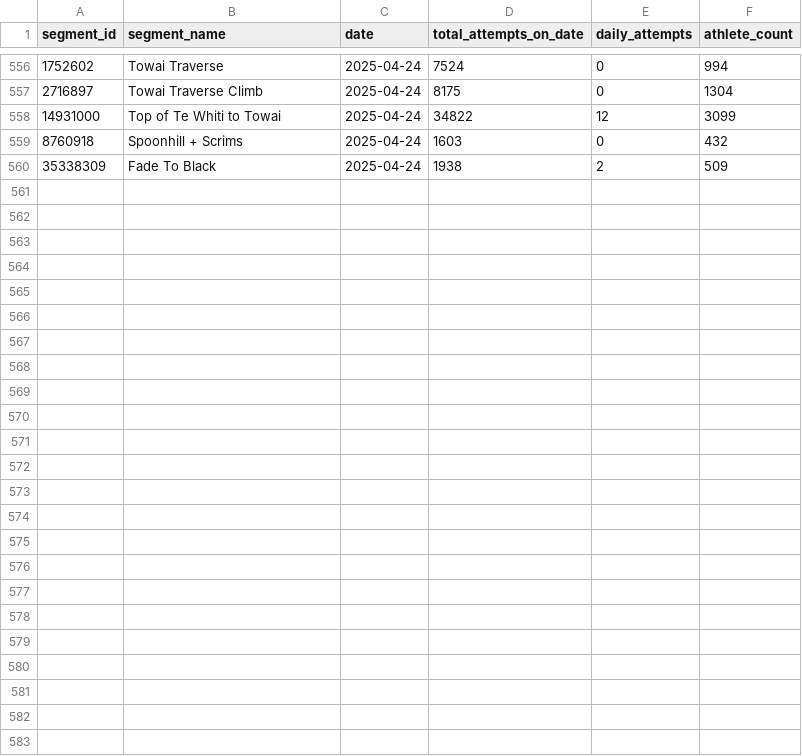
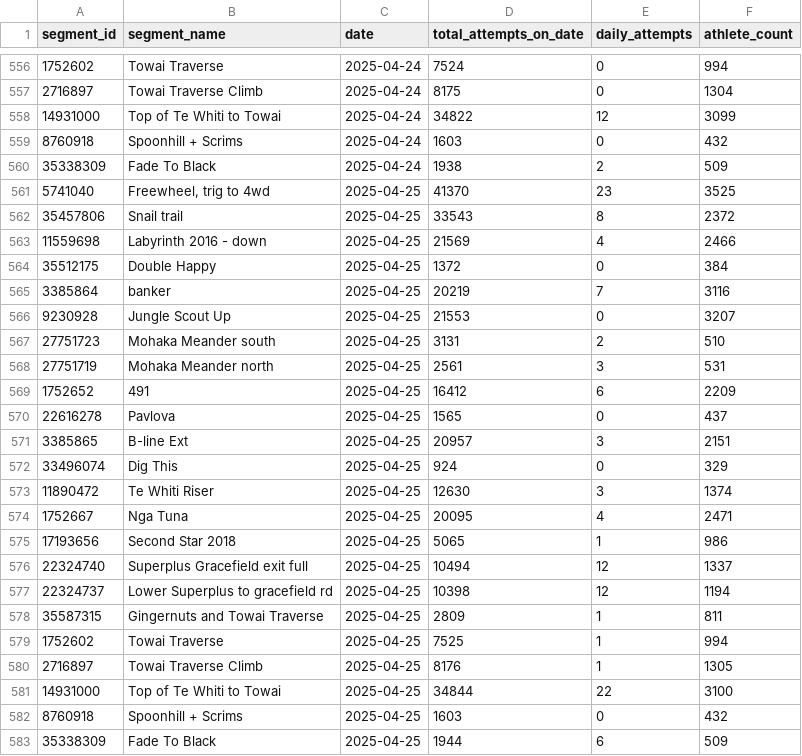
Before and after one commit to Stefaanjanssens/strava-segment-tracker, a CSV file: all_segments_log.csv, drawn as a sheet; only a part is shown, gaps mark what is left out; the diff names each change by its address in the sheet, - before the commit and + after, or states it on an @@ line.

```diff
--- a/all_segments_log.csv
+++ b/all_segments_log.csv
+row 561: 5741040 | Freewheel, trig to 4wd | 2025-04-25 | 41370 | 23 | 3525
+row 562: 35457806 | Snail trail | 2025-04-25 | 33543 | 8 | 2372
+row 563: 11559698 | Labyrinth 2016 - down | 2025-04-25 | 21569 | 4 | 2466
+row 564: 35512175 | Double Happy | 2025-04-25 | 1372 | 0 | 384
+row 565: 3385864 | banker | 2025-04-25 | 20219 | 7 | 3116
+row 566: 9230928 | Jungle Scout Up | 2025-04-25 | 21553 | 0 | 3207
+row 567: 27751723 | Mohaka Meander south | 2025-04-25 | 3131 | 2 | 510
+row 568: 27751719 | Mohaka Meander north | 2025-04-25 | 2561 | 3 | 531
+row 569: 1752652 | 491 | 2025-04-25 | 16412 | 6 | 2209
+row 570: 22616278 | Pavlova | 2025-04-25 | 1565 | 0 | 437
+row 571: 3385865 | B-line Ext | 2025-04-25 | 20957 | 3 | 2151
+row 572: 33496074 | Dig This | 2025-04-25 | 924 | 0 | 329
+row 573: 11890472 | Te Whiti Riser | 2025-04-25 | 12630 | 3 | 1374
+row 574: 1752667 | Nga Tuna | 2025-04-25 | 20095 | 4 | 2471
+row 575: 17193656 | Second Star 2018 | 2025-04-25 | 5065 | 1 | 986
+row 576: 22324740 | Superplus Gracefield exit full | 2025-04-25 | 10494 | 12 | 1337
+row 577: 22324737 | Lower Superplus to gracefield rd | 2025-04-25 | 10398 | 12 | 1194
+row 578: 35587315 | Gingernuts and Towai Traverse | 2025-04-25 | 2809 | 1 | 811
+row 579: 1752602 | Towai Traverse | 2025-04-25 | 7525 | 1 | 994
+row 580: 2716897 | Towai Traverse Climb | 2025-04-25 | 8176 | 1 | 1305
+row 581: 14931000 | Top of Te Whiti to Towai | 2025-04-25 | 34844 | 22 | 3100
+row 582: 8760918 | Spoonhill + Scrims | 2025-04-25 | 1603 | 0 | 432
+row 583: 35338309 | Fade To Black | 2025-04-25 | 1944 | 6 | 509
```
Also changed, not shown: 23 other files.
